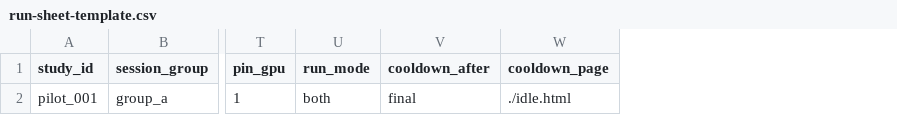
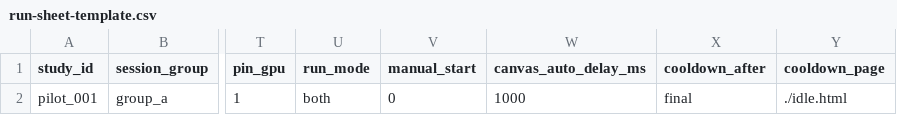
Before and after one commit to Innominata88/webxr-harness, a CSV file: docs/run-sheet-template.csv, drawn as a sheet; only a part is shown, gaps mark what is left out; the diff names each change by its address in the sheet, - before the commit and + after, or states it on an @@ line.

```diff
--- a/docs/run-sheet-template.csv
+++ b/docs/run-sheet-template.csv
+column V (manual_start), row 2: 0
+column W (canvas_auto_delay_ms), row 2: 1000
```
Also changed, not shown: 7 other files.
